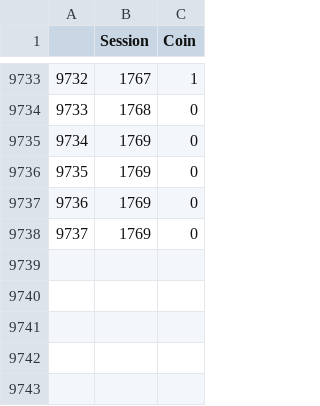
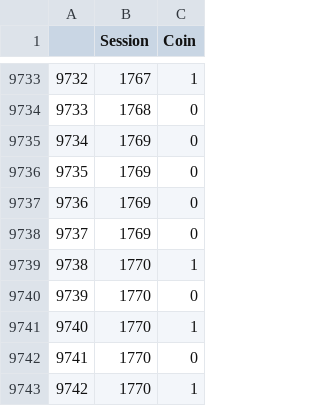
Before and after one commit to JavRoNu/tryout_actions, a CSV file: data/matrix.csv, drawn as a sheet; only a part is shown, gaps mark what is left out.

```diff
--- a/data/matrix.csv
+++ b/data/matrix.csv
@@ -9738 +9738,6 @@
 "9737",1769,0
+"9738",1770,1
+"9739",1770,0
+"9740",1770,1
+"9741",1770,0
+"9742",1770,1
```
Also changed, not shown: data/sesinfo.csv, 4 other files.
